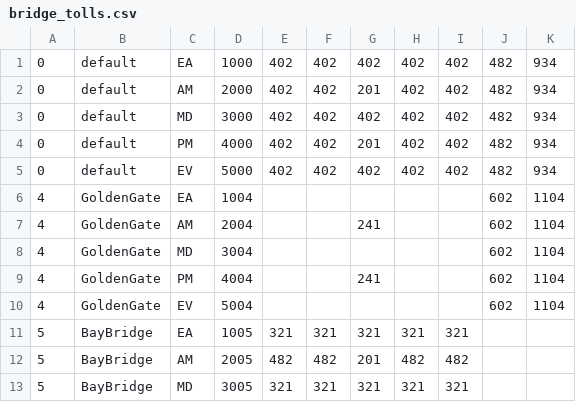
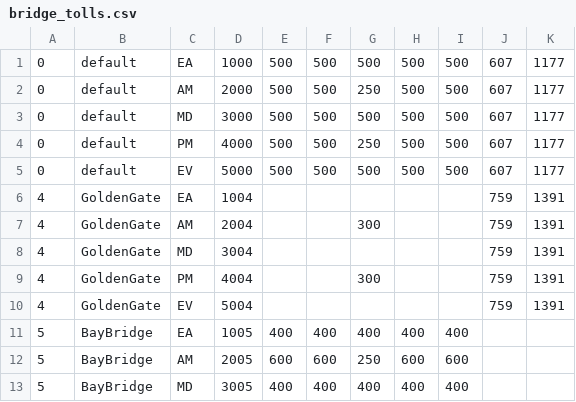
Before and after one commit to BayAreaMetro/travel-model-two-networks, a CSV file: INPUT_tm2_2000/hwy/bridge_tolls.csv, drawn as a sheet; only a part is shown; the diff covers the shown part only.

```diff
--- a/INPUT_tm2_2000/hwy/bridge_tolls.csv
+++ b/INPUT_tm2_2000/hwy/bridge_tolls.csv
@@ -1,13 +1,13 @@
-0,default,EA,1000,402,402,402,402,402,482,934
-0,default,AM,2000,402,402,201,402,402,482,934
-0,default,MD,3000,402,402,402,402,402,482,934
-0,default,PM,4000,402,402,201,402,402,482,934
-0,default,EV,5000,402,402,402,402,402,482,934
-4,GoldenGate,EA,1004,,,,,,602,1104
-4,GoldenGate,AM,2004,,,241,,,602,1104
-4,GoldenGate,MD,3004,,,,,,602,1104
-4,GoldenGate,PM,4004,,,241,,,602,1104
-4,GoldenGate,EV,5004,,,,,,602,1104
-5,BayBridge,EA,1005,321,321,321,321,321,,
-5,BayBridge,AM,2005,482,482,201,482,482,,
-5,BayBridge,MD,3005,321,321,321,321,321,,
+0,default,EA,1000,500,500,500,500,500,607,1177
+0,default,AM,2000,500,500,250,500,500,607,1177
+0,default,MD,3000,500,500,500,500,500,607,1177
+0,default,PM,4000,500,500,250,500,500,607,1177
+0,default,EV,5000,500,500,500,500,500,607,1177
+4,GoldenGate,EA,1004,,,,,,759,1391
+4,GoldenGate,AM,2004,,,300,,,759,1391
+4,GoldenGate,MD,3004,,,,,,759,1391
+4,GoldenGate,PM,4004,,,300,,,759,1391
+4,GoldenGate,EV,5004,,,,,,759,1391
+5,BayBridge,EA,1005,400,400,400,400,400,,
+5,BayBridge,AM,2005,600,600,250,600,600,,
+5,BayBridge,MD,3005,400,400,400,400,400,,
```
Also changed, not shown: 14 edited cells elsewhere in this file, INPUT_tm2_2010/hwy/value_tolls.csv, 1 other file.
